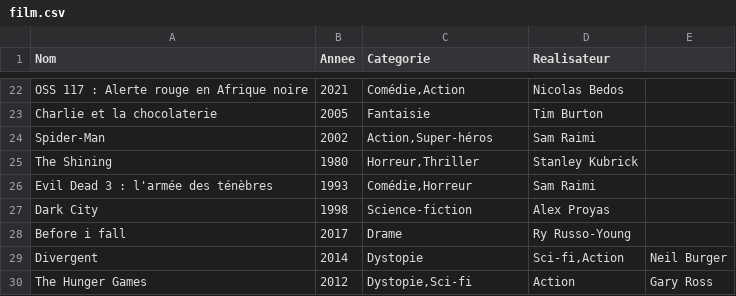
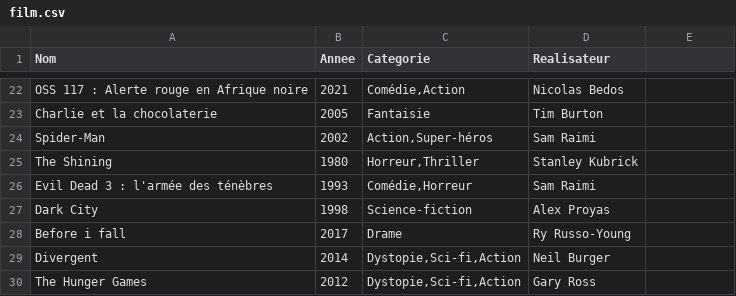
Before and after one commit to LoicKalai/film, a CSV file: film.csv, drawn as a sheet; only a part is shown, gaps mark what is left out.

Commit message:
Modification

```diff
--- a/film.csv
+++ b/film.csv
@@ -28,3 +28,3 @@ Dark City;1998;Science-fiction;Alex Proyas
 Before i fall;2017;Drame;Ry Russo-Young
-Divergent;2014;Dystopie;Sci-fi,Action;Neil Burger
-The Hunger Games;2012;Dystopie,Sci-fi;Action;Gary Ross
+Divergent;2014;Dystopie,Sci-fi,Action;Neil Burger
+The Hunger Games;2012;Dystopie,Sci-fi,Action;Gary Ross
```
